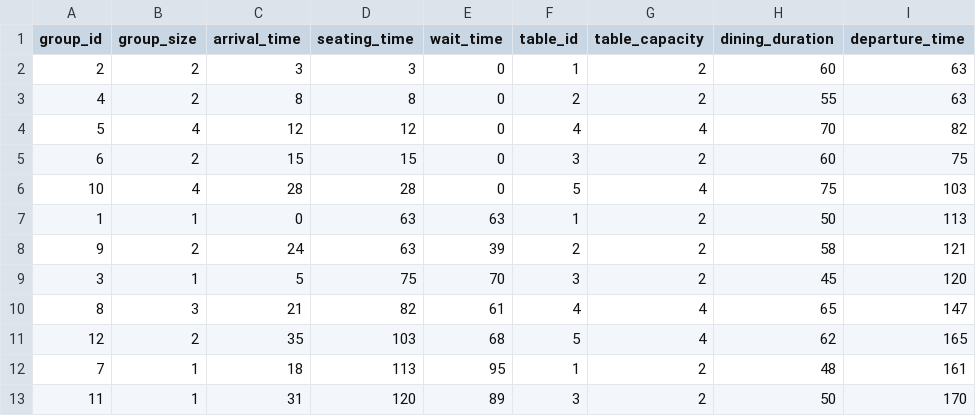
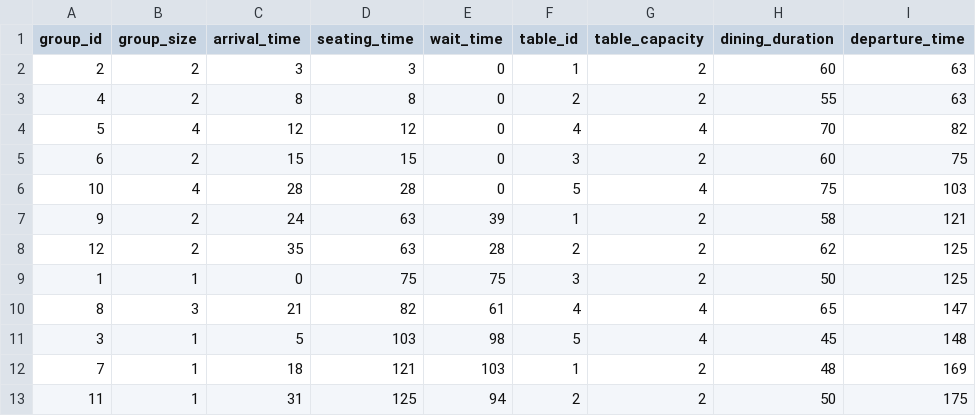
Before and after one commit to cheralynli/COMP1110_B5, a CSV file: seating_log_cafe_peak.csv, drawn as a sheet.

```diff
--- a/seating_log_cafe_peak.csv
+++ b/seating_log_cafe_peak.csv
@@ -6,8 +6,8 @@ group_id,group_size,arrival_time,seating_time,wait_time,table_id,table_capacity,
 10,4,28,28,0,5,4,75,103
-1,1,0,63,63,1,2,50,113
-9,2,24,63,39,2,2,58,121
-3,1,5,75,70,3,2,45,120
+9,2,24,63,39,1,2,58,121
+12,2,35,63,28,2,2,62,125
+1,1,0,75,75,3,2,50,125
 8,3,21,82,61,4,4,65,147
-12,2,35,103,68,5,4,62,165
-7,1,18,113,95,1,2,48,161
-11,1,31,120,89,3,2,50,170
+3,1,5,103,98,5,4,45,148
+7,1,18,121,103,1,2,48,169
+11,1,31,125,94,2,2,50,175
```
Also changed, not shown: seating_log_family_peak.csv, seating_log_fastfood_non_peak.csv, 1 other file.
